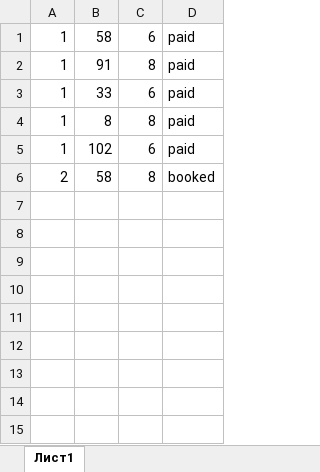
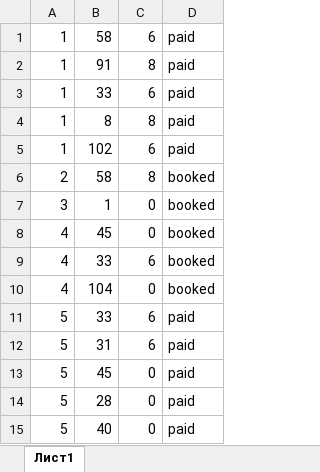
Before and after one commit to aligenzzz/clothing-store, an Excel workbook: src/main/resources/database/order_items.xlsx, sheet Лист1, drawn as a sheet; values as stored, in another font and other column widths than the file's, no borders; the diff names each change by its address in the sheet, - before the commit and + after, or states it on an @@ line.

Commit message:
add orderItems + simplify some things

```diff
--- a/src/main/resources/database/order_items.xlsx (sheet Лист1)
+++ b/src/main/resources/database/order_items.xlsx (sheet Лист1)
+row 7: 3 | 1 | 0 | booked
+row 8: 4 | 45 | 0 | booked
+row 9: 4 | 33 | 6 | booked
+row 10: 4 | 104 | 0 | booked
+row 11: 5 | 33 | 6 | paid
+row 12: 5 | 31 | 6 | paid
+row 13: 5 | 45 | 0 | paid
+row 14: 5 | 28 | 0 | paid
+row 15: 5 | 40 | 0 | paid
```
Also changed, not shown: src/main/resources/database/favourite_items.xlsx, src/main/resources/database/orders.xlsx, 16 other files.
